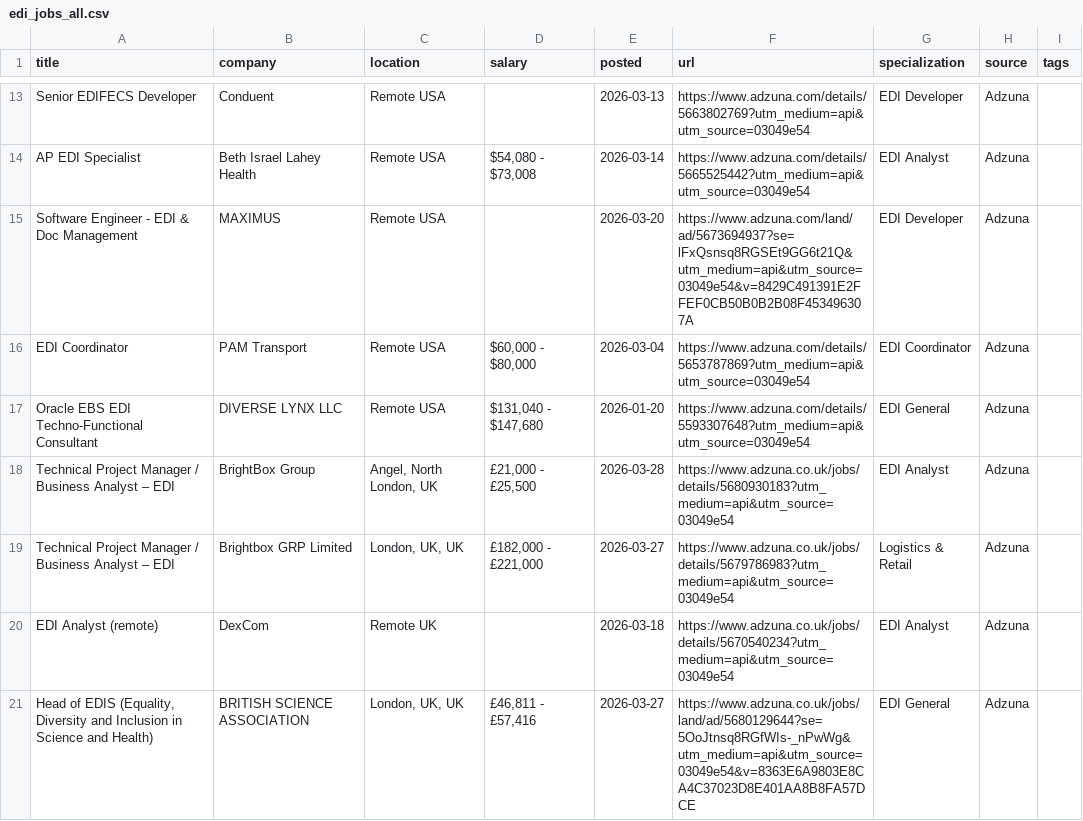
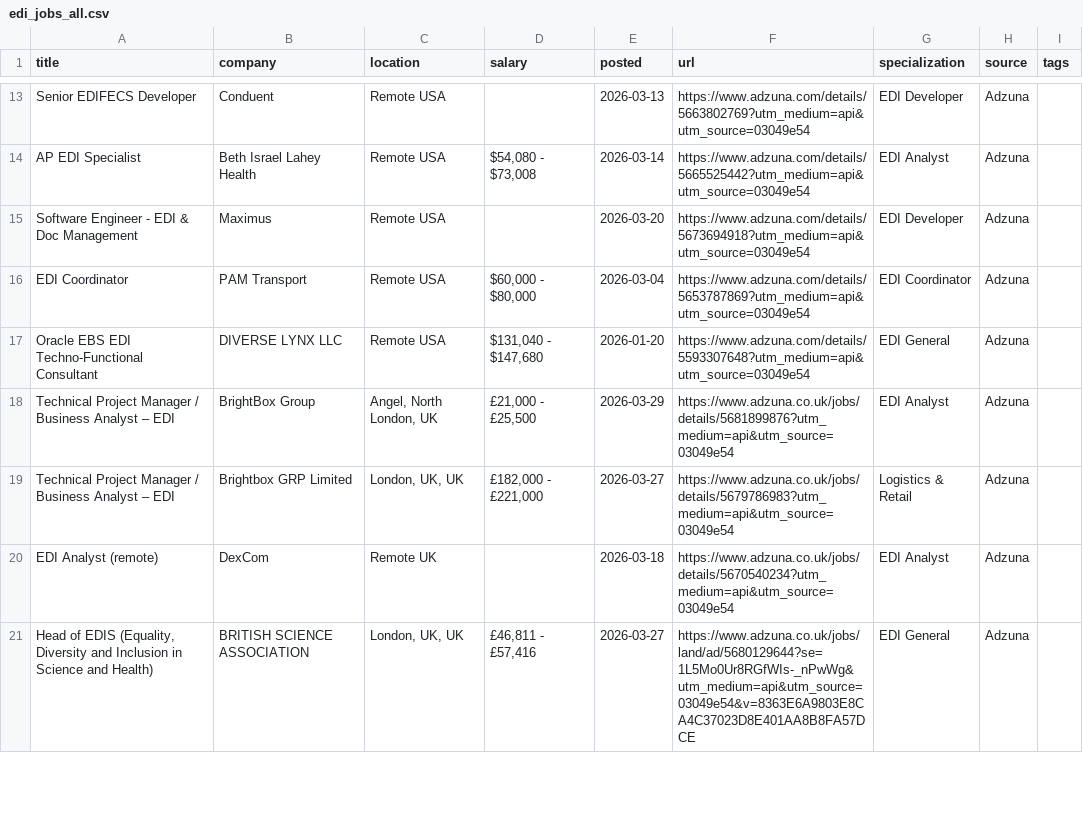
Before and after one commit to remoteediproject-ctrl/remoteedi-jobs, a CSV file: edi_jobs_all.csv, drawn as a sheet; only a part is shown, gaps mark what is left out; the diff covers the shown part only.

```diff
--- a/edi_jobs_all.csv
+++ b/edi_jobs_all.csv
@@ -14,8 +14,8 @@ Senior EDIFECS Developer,Conduent,Remote USA,,2026-03-13,https://www.adzuna.com/
 AP EDI Specialist,Beth Israel Lahey Health,Remote USA,"$54,080 - $73,008",2026-03-14,https://www.adzuna.com/details/5665525442?utm_medium=api&utm_source=03049e54,EDI Analyst,Adzuna,
-Software Engineer - EDI & Doc Management,MAXIMUS,Remote USA,,2026-03-20,https://www.adzuna.com/land/ad/5673694937?se=lFxQsnsq8RGSEt9GG6t21Q&utm_medium=api&utm_source=03049e54&v=8429C491391E2FFEF0CB50B0B2B08F453496307A,EDI Developer,Adzuna,
+Software Engineer - EDI & Doc Management,Maximus,Remote USA,,2026-03-20,https://www.adzuna.com/details/5673694918?utm_medium=api&utm_source=03049e54,EDI Developer,Adzuna,
 EDI Coordinator,PAM Transport,Remote USA,"$60,000 - $80,000",2026-03-04,https://www.adzuna.com/details/5653787869?utm_medium=api&utm_source=03049e54,EDI Coordinator,Adzuna,
 Oracle EBS EDI Techno-Functional Consultant,DIVERSE LYNX LLC,Remote USA,"$131,040 - $147,680",2026-01-20,https://www.adzuna.com/details/5593307648?utm_medium=api&utm_source=03049e54,EDI General,Adzuna,
-Technical Project Manager / Business Analyst – EDI,BrightBox Group,"Angel, North London, UK","£21,000 - £25,500",2026-03-28,https://www.adzuna.co.uk/jobs/details/5680930183?utm_medium=api&utm_source=03049e54,EDI Analyst,Adzuna,
+Technical Project Manager / Business Analyst – EDI,BrightBox Group,"Angel, North London, UK","£21,000 - £25,500",2026-03-29,https://www.adzuna.co.uk/jobs/details/5681899876?utm_medium=api&utm_source=03049e54,EDI Analyst,Adzuna,
 Technical Project Manager / Business Analyst – EDI,Brightbox GRP Limited,"London, UK, UK","£182,000 - £221,000",2026-03-27,https://www.adzuna.co.uk/jobs/details/5679786983?utm_medium=api&utm_source=03049e54,Logistics & Retail,Adzuna,
 EDI Analyst (remote),DexCom,Remote UK,,2026-03-18,https://www.adzuna.co.uk/jobs/details/5670540234?utm_medium=api&utm_source=03049e54,EDI Analyst,Adzuna,
-"Head of EDIS (Equality, Diversity and Inclusion in Science and Health)",BRITISH SCIENCE ASSOCIATION,"London, UK, UK","£46,811 - £57,416",2026-03-27,https://www.adzuna.co.uk/jobs/land/ad/5680129644?se=5OoJtnsq8RGfWIs-_nPwWg&utm_medium=api&utm_source=03049e54&v=8363E6A9803E8CA4C37023D8E401AA8B8FA57DCE,EDI General,Adzuna,
+"Head of EDIS (Equality, Diversity and Inclusion in Science and Health)",BRITISH SCIENCE ASSOCIATION,"London, UK, UK","£46,811 - £57,416",2026-03-27,https://www.adzuna.co.uk/jobs/land/ad/5680129644?se=1L5Mo0Ur8RGfWIs-_nPwWg&utm_medium=api&utm_source=03049e54&v=8363E6A9803E8CA4C37023D8E401AA8B8FA57DCE,EDI General,Adzuna,
```
Also changed, not shown: 1 added row, 2 removed rows and 57 edited cells elsewhere in this file, 2 other files.
